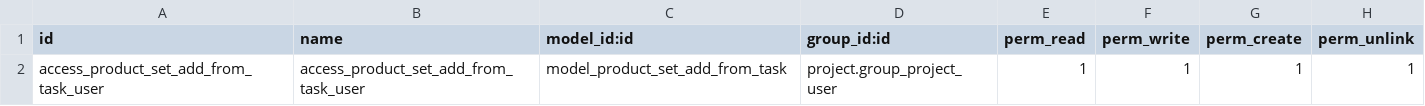
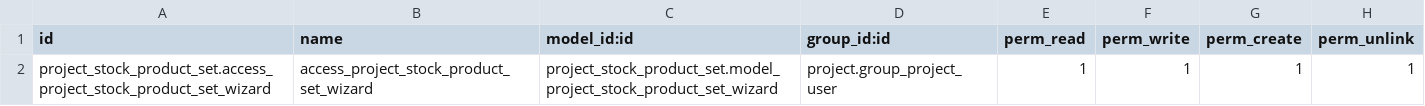
Before and after one commit to BizzAppDev-Systems/project, a CSV file: project_task_stock_product_set/security/ir.model.access.csv, drawn as a sheet.

Commit message:
[IMP] project_stock_product_set: Adapt wizard to changes in product_set
Moved some of the logic shared by the wizard defined in the module
sale_product_set to the module product_set so the dependency of
project_stock_product_set should now be on product_set.

[UPD] Update project_stock_product_set.pot

[BOT] post-merge updates

Update translation files

Updated by "Update PO files to match POT (msgmerge)" hook in Weblate.

Translation: project-16.0/project-16.0-project_stock_product_set
Translate-URL: https://translation.odoo-community.org/projects/project-16-0/project-16-0-project_stock_product_set/

```diff
--- a/project_task_stock_product_set/security/ir.model.access.csv
+++ b/project_task_stock_product_set/security/ir.model.access.csv
@@ -1,2 +1,2 @@
 id,name,model_id:id,group_id:id,perm_read,perm_write,perm_create,perm_unlink
-access_product_set_add_from_task_user,access_product_set_add_from_task_user,model_product_set_add_from_task,project.group_project_user,1,1,1,1
+project_stock_product_set.access_project_stock_product_set_wizard,access_project_stock_product_set_wizard,project_stock_product_set.model_project_stock_product_set_wizard,project.group_project_user,1,1,1,1
```
Also changed, not shown: 11 other files.
